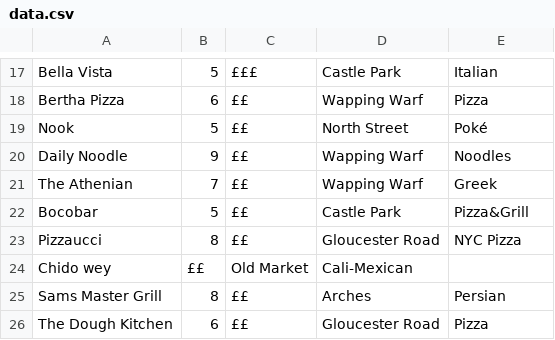
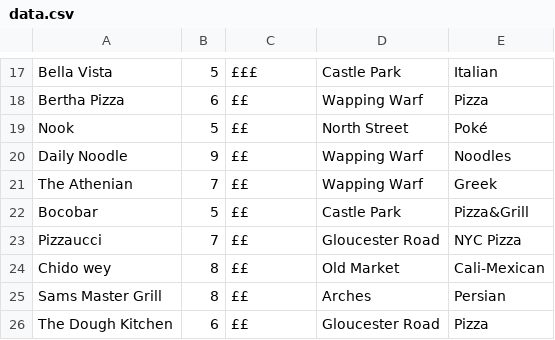
Before and after one commit to RhysAlfShaw/RhysAlfShaw.github.io, a CSV file: food/data.csv, drawn as a sheet; only a part is shown, gaps mark what is left out.

Commit message:
Update data.csv

```diff
--- a/food/data.csv
+++ b/food/data.csv
@@ -22,4 +22,4 @@ The Athenian,7,££,Wapping Warf,Greek
 Bocobar,5,££,Castle Park,Pizza&Grill
-Pizzaucci, 8, ££, Gloucester Road, NYC Pizza
-Chido wey, ££, Old Market, Cali-Mexican
+Pizzaucci, 7, ££, Gloucester Road, NYC Pizza
+Chido wey, 8, ££, Old Market, Cali-Mexican
 Sams Master Grill, 8, ££, Arches, Persian
```
